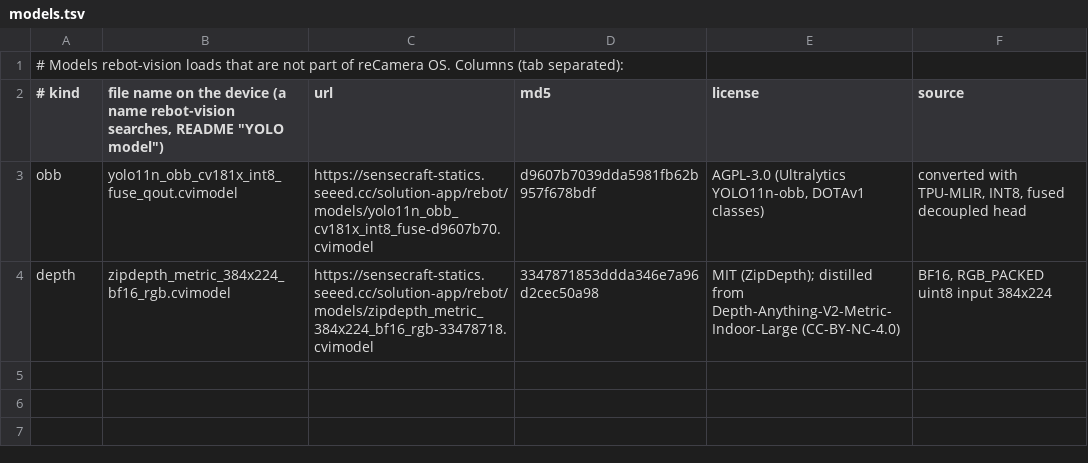
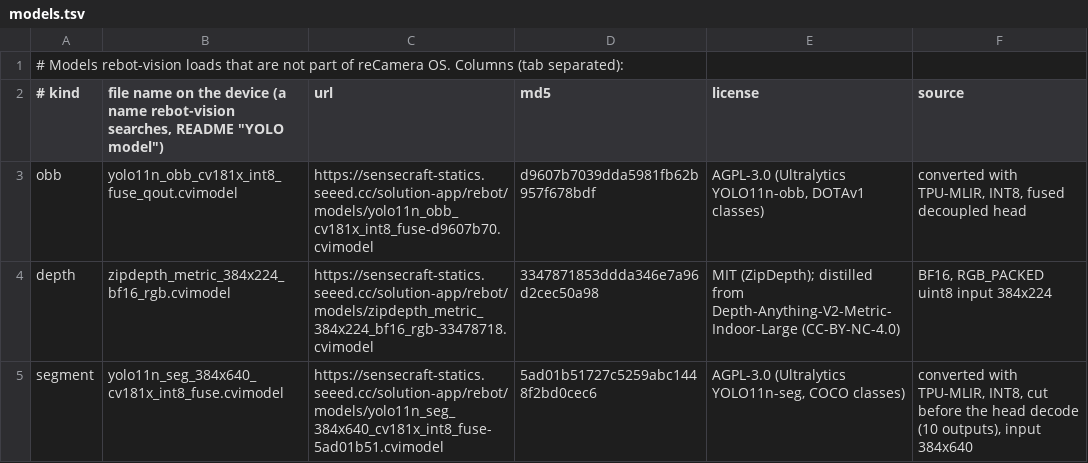
Before and after one commit to Seeed-Solution/rebot-armd, a TSV file: kits/recamera-b601dm/vision/models/models.tsv, drawn as a sheet.

Commit message:
feat(vision): list the 384x640 YOLO11n-seg model in the model manifest

```diff
--- a/kits/recamera-b601dm/vision/models/models.tsv
+++ b/kits/recamera-b601dm/vision/models/models.tsv
@@ -4 +4,2 @@ obb	yolo11n_obb_cv181x_int8_fuse_qout.cvimodel	https://sensecraft-statics.seeed.
 depth	zipdepth_metric_384x224_bf16_rgb.cvimodel	https://sensecraft-statics.seeed.cc/solution-app/rebot/models/zipdepth_metric_384x224_bf16_rgb-33478718.cvimodel	3347871853ddda346e7a96d2cec50a98	MIT (ZipDepth); distilled from Depth-Anything-V2-Metric-Indoor-Large (CC-BY-NC-4.0)	BF16, RGB_PACKED uint8 input 384x224
+segment	yolo11n_seg_384x640_cv181x_int8_fuse.cvimodel	https://sensecraft-statics.seeed.cc/solution-app/rebot/models/yolo11n_seg_384x640_cv181x_int8_fuse-5ad01b51.cvimodel	5ad01b51727c5259abc1448f2bd0cec6	AGPL-3.0 (Ultralytics YOLO11n-seg, COCO classes)	converted with TPU-MLIR, INT8, cut before the head decode (10 outputs), input 384x640
```
